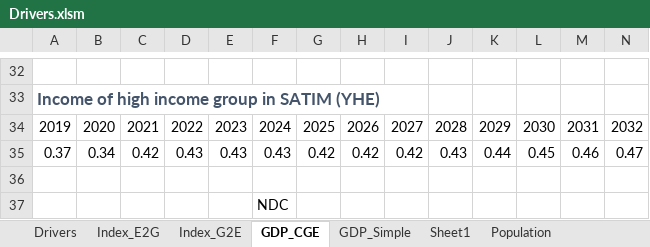
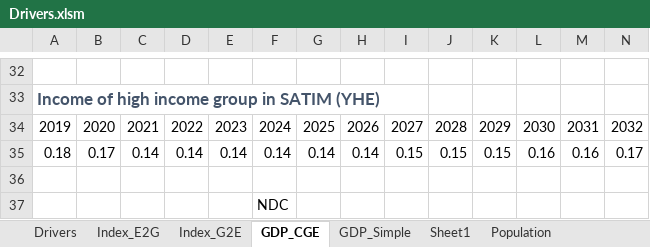
Before and after one commit to brunomerven/SATIMGE_Veda, an Excel workbook: Drivers.xlsm, sheet GDP_CGE, drawn as a sheet; only a part is shown, gaps mark what is left out; values as stored, in another font and other column widths than the file's, no borders; removed rows and columns are numbered as before the commit, all else as after; rows hold the shown columns only; the diff names each change by its address in the sheet, - before the commit and + after, or states it on an @@ line.

```diff
--- a/Drivers.xlsm (sheet GDP_CGE)
+++ b/Drivers.xlsm (sheet GDP_CGE)
-row 35: 0.37 | 0.34 | 0.42 | 0.43 | 0.43 | 0.43 | 0.42 | 0.42 | 0.42 | 0.43 | 0.44 | 0.45 | 0.46 | 0.47
+row 35: 0.18 | 0.17 | 0.14 | 0.14 | 0.14 | 0.14 | 0.14 | 0.14 | 0.15 | 0.15 | 0.15 | 0.16 | 0.16 | 0.17
```
Also changed, not shown: sheet GDP_Simple, sheet Drivers, sheet Sheet1, sheet Index_E2G, formulas that keep their value, charts or pictures, 3 other files.
